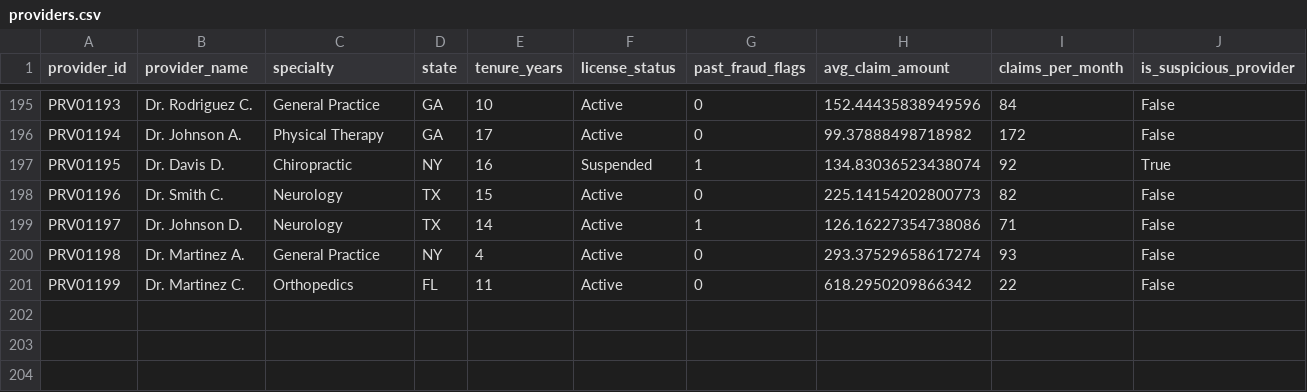
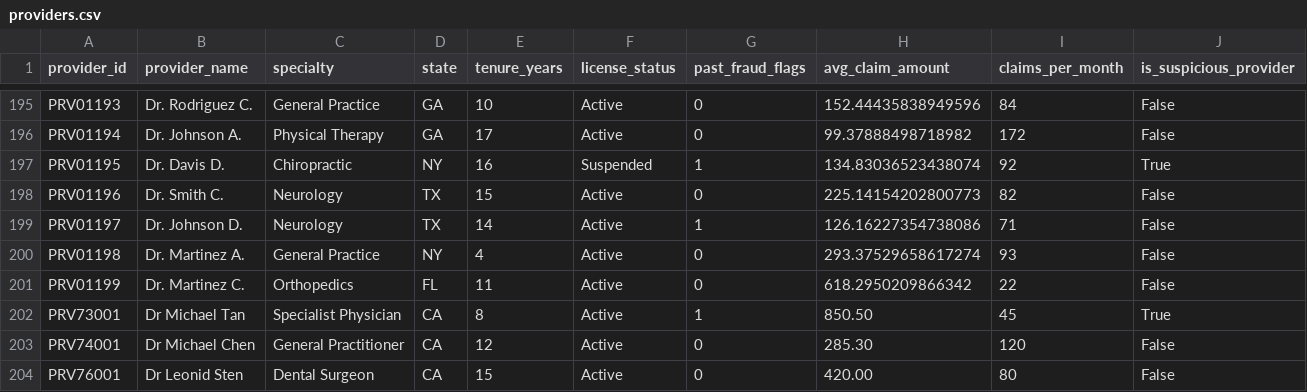
Before and after one commit to rupeshmahto-design/insurancefraud, a CSV file: data/providers.csv, drawn as a sheet; only a part is shown, gaps mark what is left out; the diff names each change by its address in the sheet, - before the commit and + after, or states it on an @@ line.

Commit message:
Add client test scenarios: 3 test providers, CPT code 00215, and demo buttons
- Added PRV73001 (Dr Michael Tan) - Risky provider for fraud test
- Added PRV74001 (Dr Michael Chen) - Clean provider for normal test
- Added PRV76001 (Dr Leonid Sten) - Dental provider for edge case
- Added CPT code 00215 (Office visit Level 2-3)
- Added 3 CLIENT TEST scenario buttons in demo.html
- Updated provider/CPT dropdowns in index.html and demo.html
- Created CLIENT_TEST_SCENARIOS.md documentation

```diff
--- a/data/providers.csv
+++ b/data/providers.csv
+row 202: PRV73001 | Dr Michael Tan | Specialist Physician | CA | 8 | Active | 1 | 850.50 | 45 | True
+row 203: PRV74001 | Dr Michael Chen | General Practitioner | CA | 12 | Active | 0 | 285.30 | 120 | False
+row 204: PRV76001 | Dr Leonid Sten | Dental Surgeon | CA | 15 | Active | 0 | 420.00 | 80 | False
```
Also changed, not shown: 7 other files.
